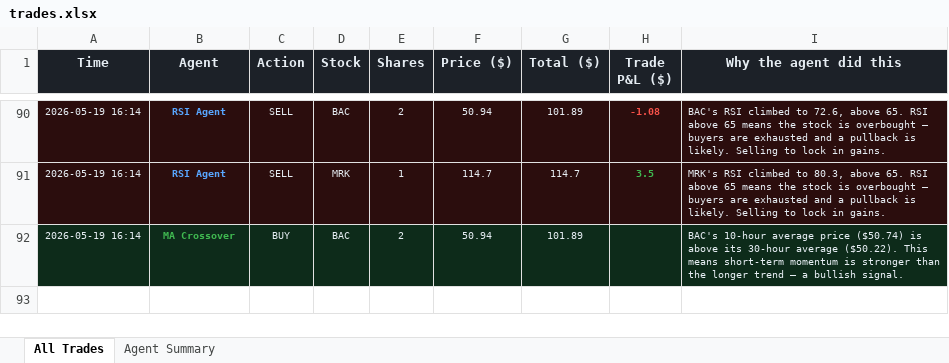
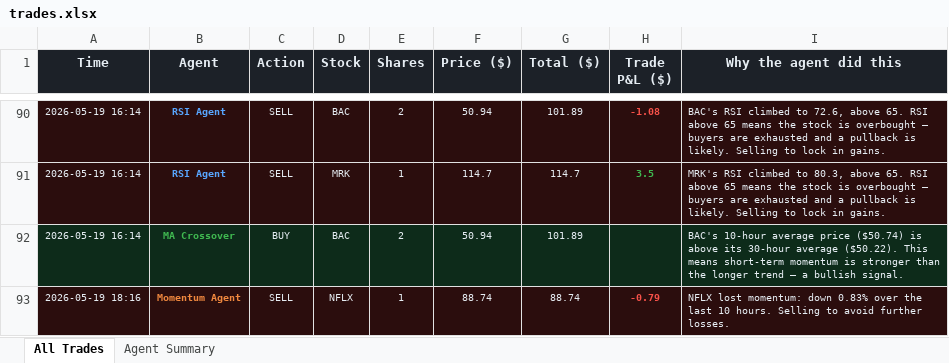
Before and after one commit to Gigantatoll/paper-trading, an Excel workbook: data/trades.xlsx, sheet All Trades, drawn as a sheet; only a part is shown, gaps mark what is left out; values as stored, in another font and other column widths than the file's, no borders; the diff names each change by its address in the sheet, - before the commit and + after, or states it on an @@ line.

```diff
--- a/data/trades.xlsx (sheet All Trades)
+++ b/data/trades.xlsx (sheet All Trades)
+row 93: 2026-05-19 18:16 | Momentum Agent | SELL | NFLX | 1 | 88.74 | 88.74 | -0.79 | NFLX lost momentum: down 0.83% over the last 10 hours. Selling to avoid further losses.
```
Also changed, not shown: sheet Agent Summary, 5 other files.
